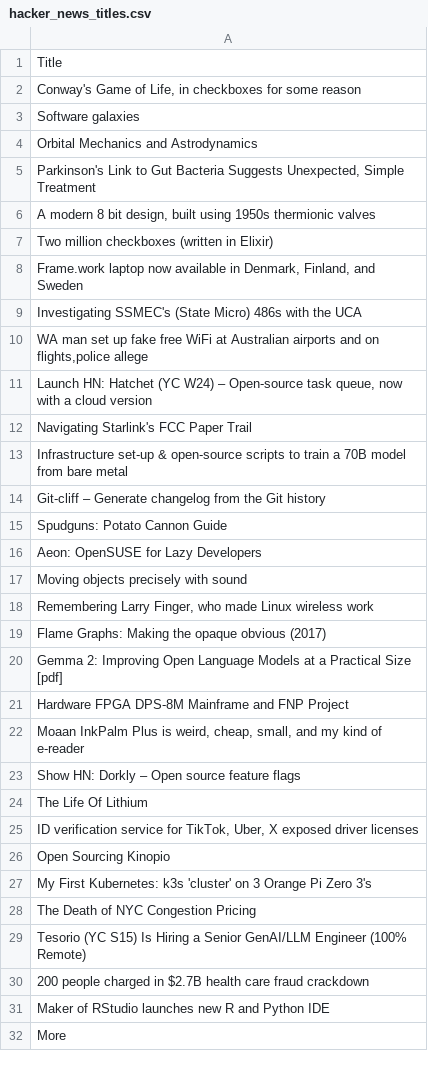
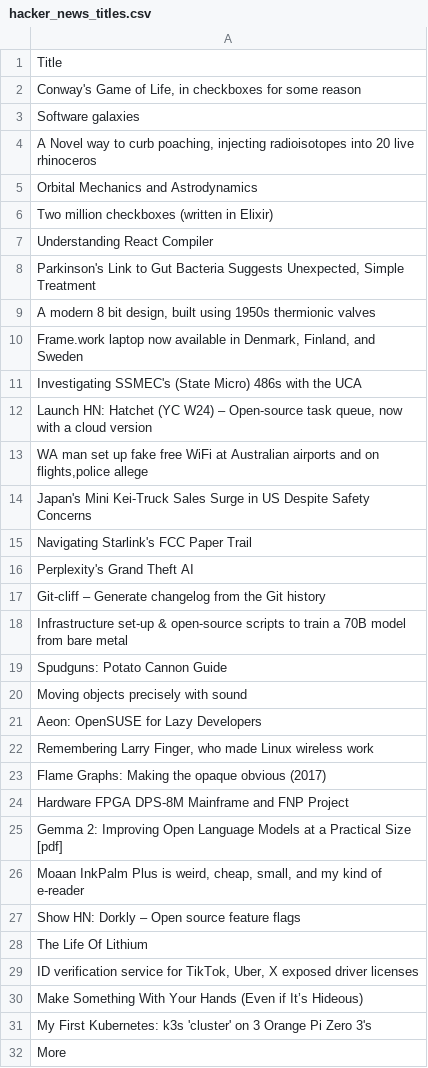
Before and after one commit to chaonanwang-zeal/scrape, a CSV file: hacker_news_titles.csv, drawn as a sheet.

```diff
--- a/hacker_news_titles.csv
+++ b/hacker_news_titles.csv
@@ -3,20 +3,24 @@ Title
 Software galaxies
+"A Novel way to curb poaching, injecting radioisotopes into 20 live rhinoceros"
 Orbital Mechanics and Astrodynamics
+Two million checkboxes (written in Elixir)
+Understanding React Compiler
 "Parkinson's Link to Gut Bacteria Suggests Unexpected, Simple Treatment"
 "A modern 8 bit design, built using 1950s thermionic valves"
-Two million checkboxes (written in Elixir)
 "Frame.work laptop now available in Denmark, Finland, and Sweden"
 Investigating SSMEC's (State Micro) 486s with the UCA
+"Launch HN: Hatchet (YC W24) – Open-source task queue, now with a cloud version"
 "WA man set up fake free WiFi at Australian airports and on flights,police allege"
-"Launch HN: Hatchet (YC W24) – Open-source task queue, now with a cloud version"
+Japan's Mini Kei-Truck Sales Surge in US Despite Safety Concerns
 Navigating Starlink's FCC Paper Trail
+Perplexity's Grand Theft AI
+Git-cliff – Generate changelog from the Git history
 Infrastructure set-up & open-source scripts to train a 70B model from bare metal
-Git-cliff – Generate changelog from the Git history
 Spudguns: Potato Cannon Guide
+Moving objects precisely with sound
 Aeon: OpenSUSE for Lazy Developers
-Moving objects precisely with sound
 "Remembering Larry Finger, who made Linux wireless work"
 Flame Graphs: Making the opaque obvious (2017)
+Hardware FPGA DPS-8M Mainframe and FNP Project
 Gemma 2: Improving Open Language Models at a Practical Size [pdf]
-Hardware FPGA DPS-8M Mainframe and FNP Project
 "Moaan InkPalm Plus is weird, cheap, small, and my kind of e-reader"
@@ -25,8 +29,4 @@ The Life Of Lithium
 "ID verification service for TikTok, Uber, X exposed driver licenses"
-Open Sourcing Kinopio
+Make Something With Your Hands (Even if It’s Hideous)
 My First Kubernetes: k3s 'cluster' on 3 Orange Pi Zero 3's
-The Death of NYC Congestion Pricing
-Tesorio (YC S15) Is Hiring a Senior GenAI/LLM Engineer (100% Remote)
-200 people charged in $2.7B health care fraud crackdown
-Maker of RStudio launches new R and Python IDE
 More
```
